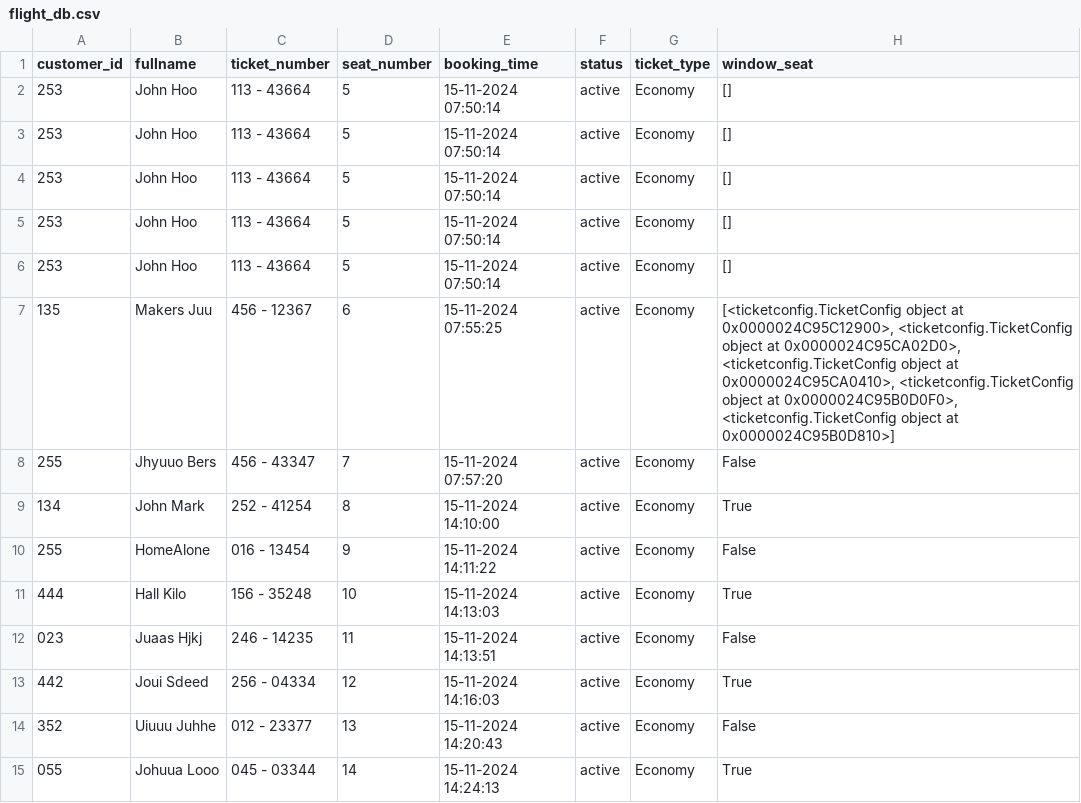
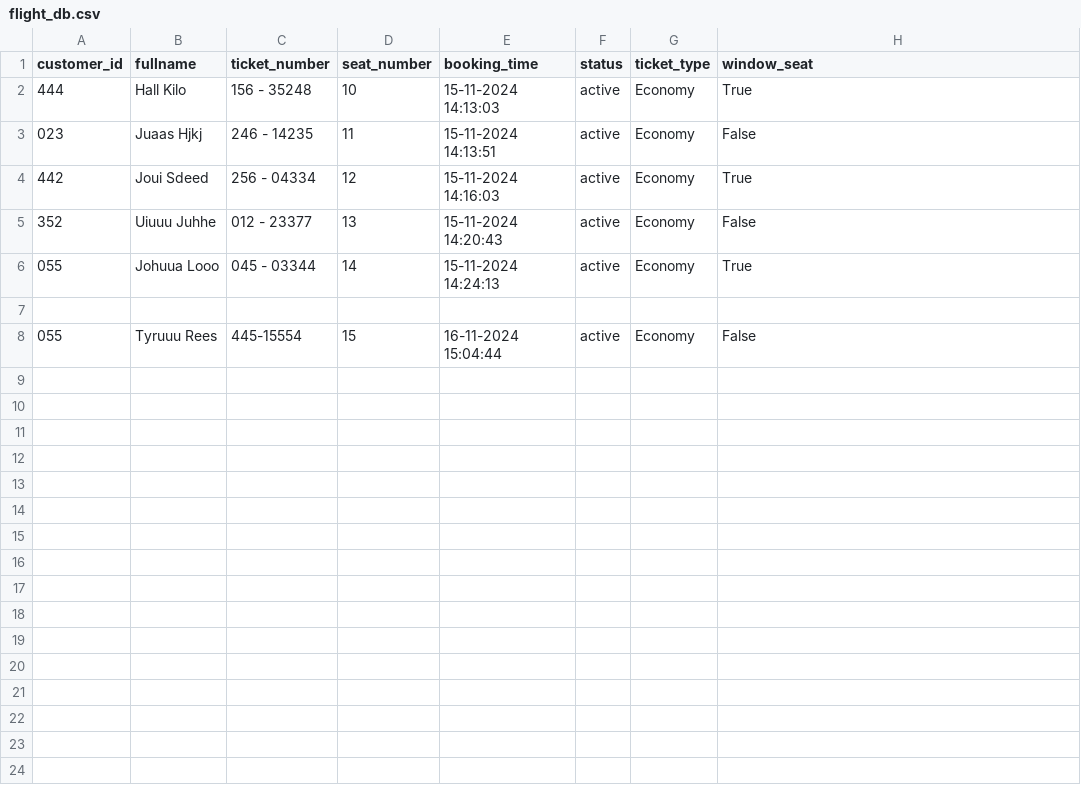
Before and after one commit to Chibu4ril/Airlude-Reservation-App, a CSV file: Airlude coursework/flight_db.csv, drawn as a sheet.

```diff
--- a/Airlude coursework/flight_db.csv
+++ b/Airlude coursework/flight_db.csv
@@ -1,11 +1,2 @@
 customer_id,fullname,ticket_number,seat_number,booking_time,status,ticket_type,window_seat
-253,John Hoo,113 - 43664,5,15-11-2024 07:50:14,active,Economy,[]
-253,John Hoo,113 - 43664,5,15-11-2024 07:50:14,active,Economy,[]
-253,John Hoo,113 - 43664,5,15-11-2024 07:50:14,active,Economy,[]
-253,John Hoo,113 - 43664,5,15-11-2024 07:50:14,active,Economy,[]
-253,John Hoo,113 - 43664,5,15-11-2024 07:50:14,active,Economy,[]
-135,Makers Juu,456 - 12367,6,15-11-2024 07:55:25,active,Economy,"[<ticketconfig.TicketConfig object at 0x0000024C95C12900>, <ticketconfig.TicketConfig object at 0x0000024C95CA02D0>, <ticketconfig.TicketConfig object at 0x0000024C95CA0410>, <ticketconfig.TicketConfig object at 0x0000024C95B0D0F0>, <ticketconfig.TicketConfig object at 0x0000024C95B0D810>]"
-255,Jhyuuo Bers,456 - 43347,7,15-11-2024 07:57:20,active,Economy,False
-134,John  Mark,252 - 41254,8,15-11-2024 14:10:00,active,Economy,True
-255,HomeAlone,016 - 13454,9,15-11-2024 14:11:22,active,Economy,False
 444,Hall Kilo,156 - 35248,10,15-11-2024 14:13:03,active,Economy,True
@@ -15 +6,3 @@ customer_id,fullname,ticket_number,seat_number,booking_time,status,ticket_type,w
 055,Johuua Looo,045 - 03344,14,15-11-2024 14:24:13,active,Economy,True
+,,,,,,,
+055,Tyruuu Rees,445-15554,15,16-11-2024 15:04:44,active,Economy,False
```
Also changed, not shown: 6 other files.
